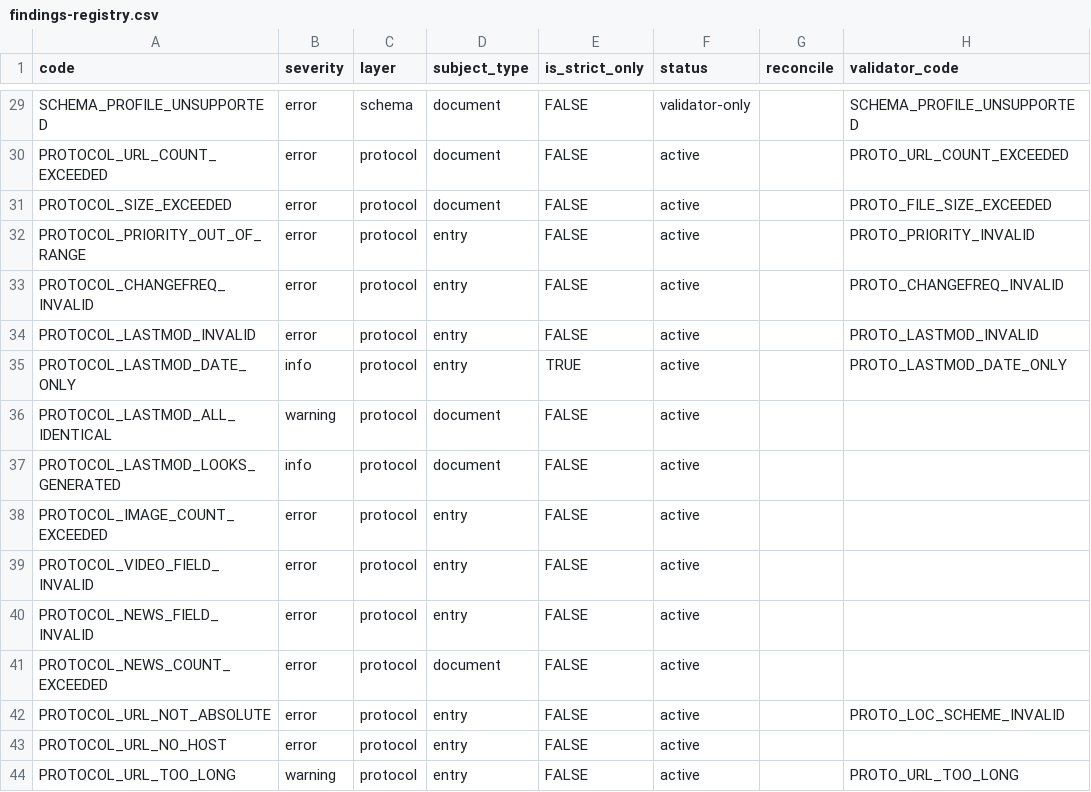
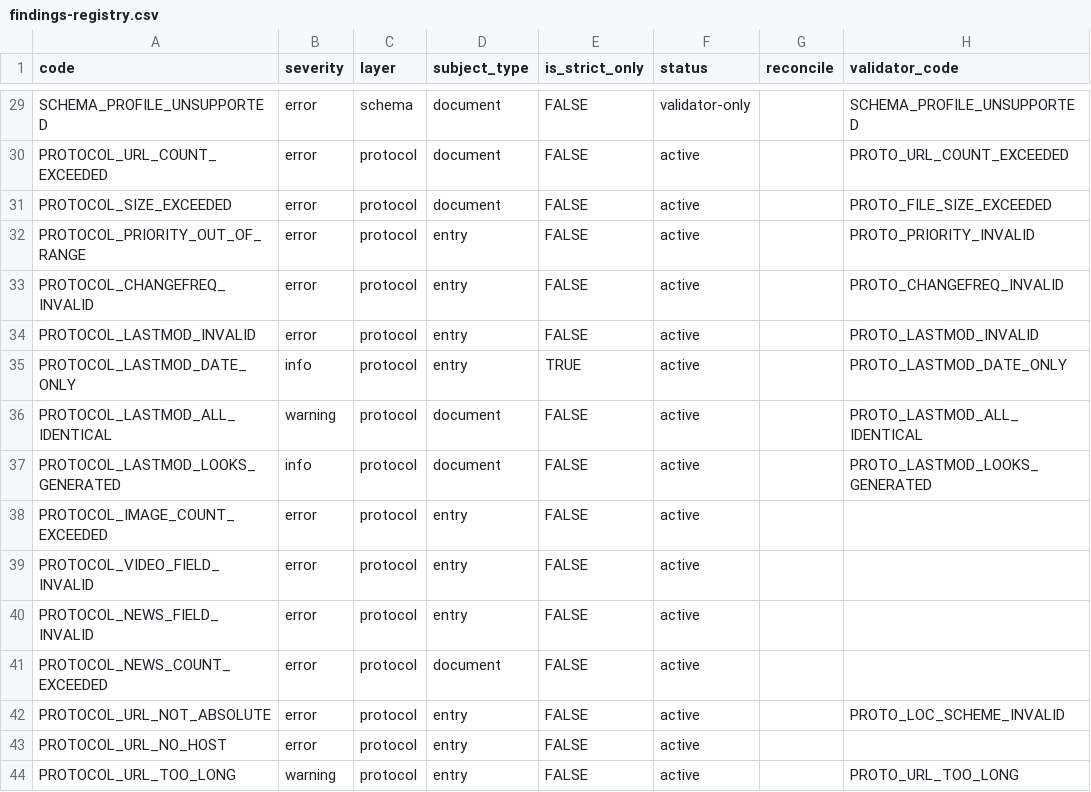
Before and after one commit to bart-turczynski/sitemapr, a CSV file: docs/findings-registry.csv, drawn as a sheet; only a part is shown, gaps mark what is left out.

```diff
--- a/docs/findings-registry.csv
+++ b/docs/findings-registry.csv
@@ -35,4 +35,4 @@ PROTOCOL_LASTMOD_INVALID,error,protocol,entry,FALSE,active,,PROTO_LASTMOD_INVALI
 PROTOCOL_LASTMOD_DATE_ONLY,info,protocol,entry,TRUE,active,,PROTO_LASTMOD_DATE_ONLY
-PROTOCOL_LASTMOD_ALL_IDENTICAL,warning,protocol,document,FALSE,active,,
-PROTOCOL_LASTMOD_LOOKS_GENERATED,info,protocol,document,FALSE,active,,
+PROTOCOL_LASTMOD_ALL_IDENTICAL,warning,protocol,document,FALSE,active,,PROTO_LASTMOD_ALL_IDENTICAL
+PROTOCOL_LASTMOD_LOOKS_GENERATED,info,protocol,document,FALSE,active,,PROTO_LASTMOD_LOOKS_GENERATED
 PROTOCOL_IMAGE_COUNT_EXCEEDED,error,protocol,entry,FALSE,active,,
```
